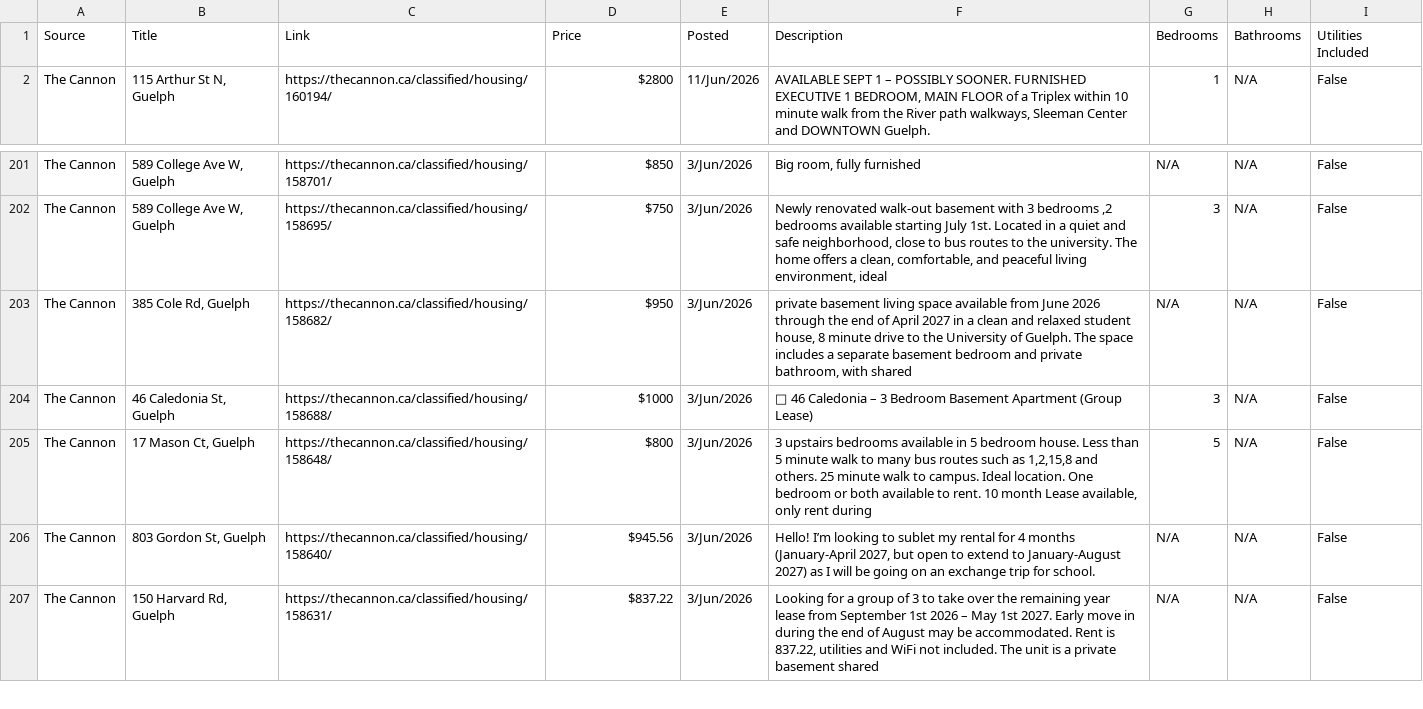
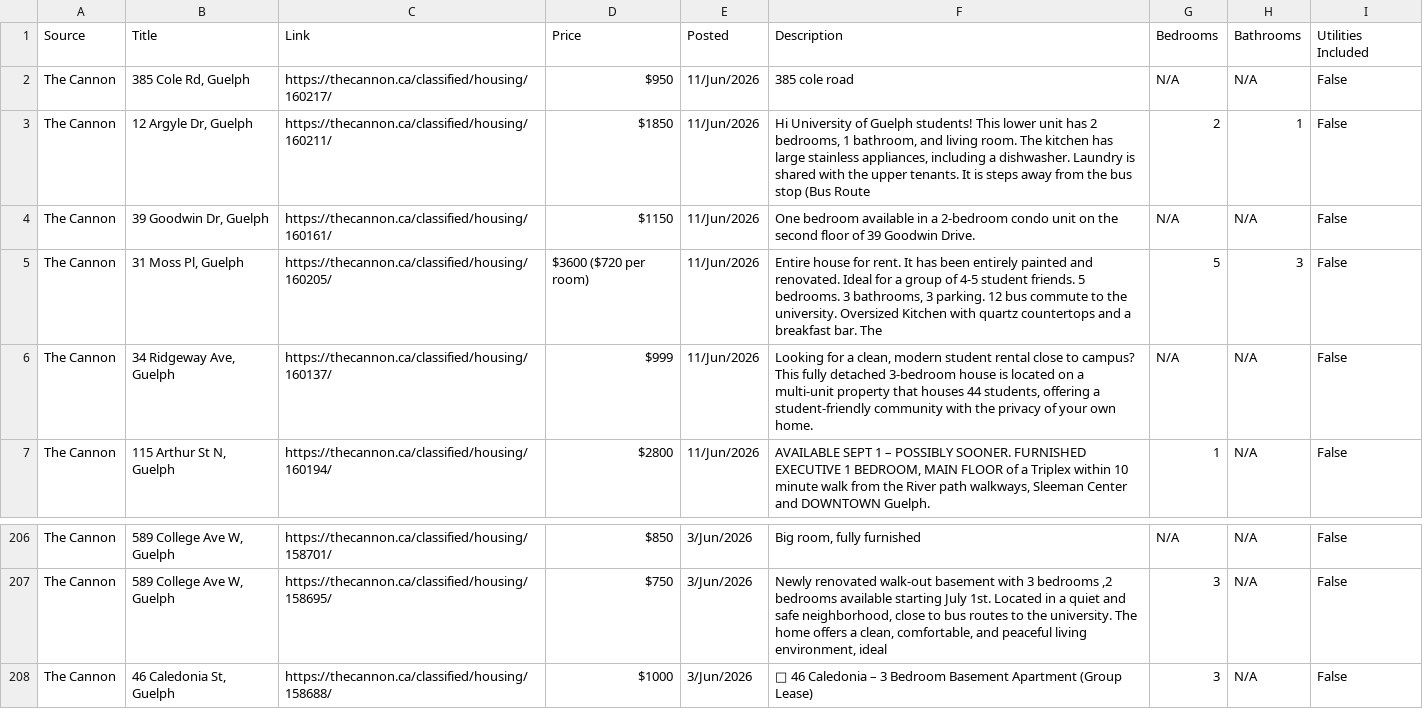
Before and after one commit to Jkhaleed/Rental-Scrapper, a CSV file: houses.csv, drawn as a sheet; only a part is shown, gaps mark what is left out; the shorter side is filled out with more unchanged rows; removed rows and columns are numbered as before the commit, all else as after; the diff names each change by its address in the sheet, - before the commit and + after, or states it on an @@ line.

```diff
--- a/houses.csv
+++ b/houses.csv
+row 2: The Cannon | 385 Cole Rd, Guelph | https://thecannon.ca/classified/housing/160217/ | $950 | 11/Jun/2026 | 385 cole road | N/A | N/A | False
+row 3: The Cannon | 12 Argyle Dr, Guelph | https://thecannon.ca/classified/housing/160211/ | $1850 | 11/Jun/2026 | Hi University of Guelph students! This lower unit has 2 bedrooms, 1 bathroom, and living room. The kitchen has large stainless appliances, including a dishwasher. Laundry is shared with the upper tenants. It is steps away from the bus stop (Bus Route | 2 | 1 | False
+row 4: The Cannon | 39 Goodwin Dr, Guelph | https://thecannon.ca/classified/housing/160161/ | $1150 | 11/Jun/2026 | One bedroom available in a 2-bedroom condo unit on the second floor of 39 Goodwin Drive. | N/A | N/A | False
+row 5: The Cannon | 31 Moss Pl, Guelph | https://thecannon.ca/classified/housing/160205/ | $3600 ($720 per room) | 11/Jun/2026 | Entire house for rent. It has been entirely painted and renovated. Ideal for a group of 4-5 student friends. 5 bedrooms. 3 bathrooms, 3 parking. 12 bus commute to the university. Oversized Kitchen with quartz countertops and a breakfast bar. The | 5 | 3 | False
+row 6: The Cannon | 34 Ridgeway Ave, Guelph | https://thecannon.ca/classified/housing/160137/ | $999 | 11/Jun/2026 | Looking for a clean, modern student rental close to campus? This fully detached 3-bedroom house is located on a multi-unit property that houses 44 students, offering a student-friendly community with the privacy of your own home. | N/A | N/A | False
-row 203: The Cannon | 385 Cole Rd, Guelph | https://thecannon.ca/classified/housing/158682/ | $950 | 3/Jun/2026 | private basement living space available from June 2026 through the end of April 2027 in a clean and relaxed student house, 8 minute drive to the University of Guelph. The space includes a separate basement bedroom and private bathroom, with shared | N/A | N/A | False
```
